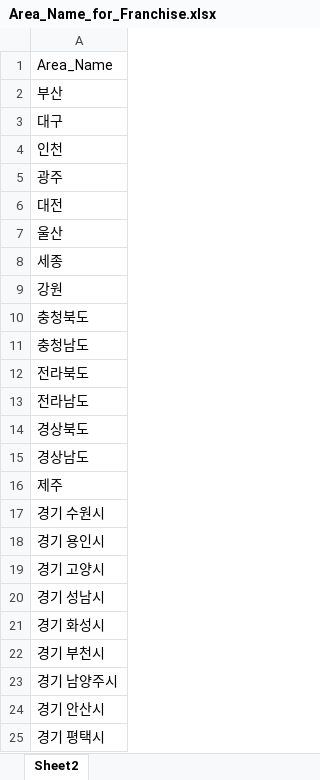
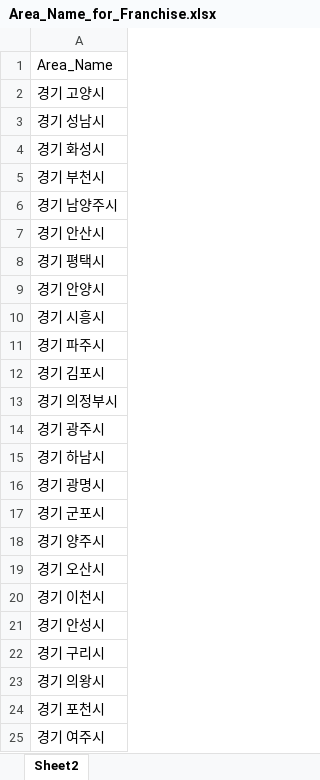
Before and after one commit to uzairabid1/boramProject, an Excel workbook: Area_Name_for_Franchise.xlsx, sheet Sheet2, drawn as a sheet; only a part is shown; the shorter side is filled out with more unchanged rows; values as stored, in another font and other column widths than the file's, no borders; the diff names each change by its address in the sheet, - before the commit and + after, or states it on an @@ line.

Commit message:
changes

```diff
--- a/Area_Name_for_Franchise.xlsx (sheet Sheet2)
+++ b/Area_Name_for_Franchise.xlsx (sheet Sheet2)
-row 2: 부산
-row 3: 대구
-row 4: 인천
-row 5: 광주
-row 6: 대전
-row 7: 울산
-row 8: 세종
-row 9: 강원
-row 10: 충청북도
-row 11: 충청남도
-row 12: 전라북도
-row 13: 전라남도
-row 14: 경상북도
-row 15: 경상남도
-row 16: 제주
-row 17: 경기 수원시
-row 18: 경기 용인시
```
